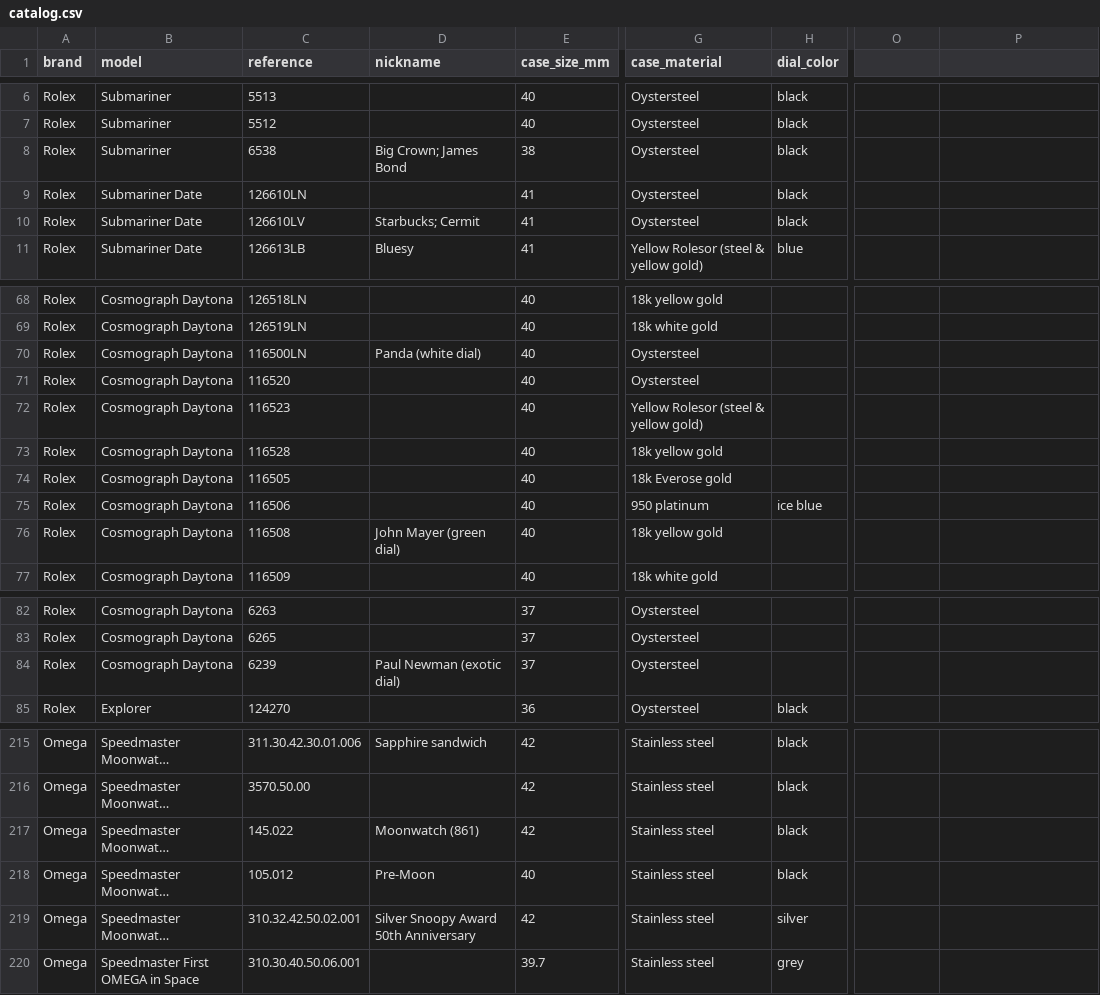
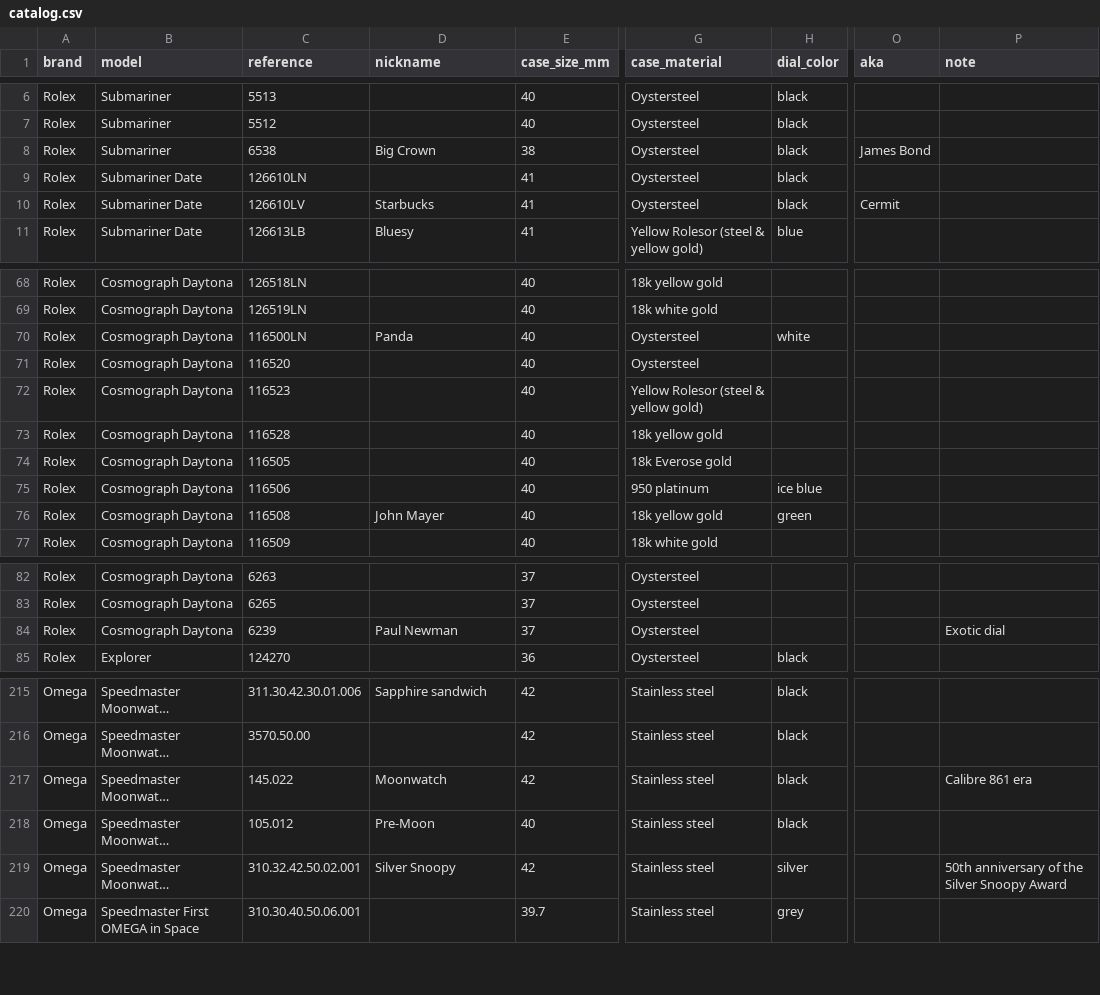
Before and after one commit to aglendye/watches, a CSV file: db/seed/catalog.csv, drawn as a sheet; only a part is shown, gaps mark what is left out; long unchanged cells end in …; the diff covers the shown part only; the diff names each change by its address in the sheet, - before the commit and + after, or states it on an @@ line.

```diff
--- a/db/seed/catalog.csv
+++ b/db/seed/catalog.csv
-O1: (empty)
+O1: aka
-P1: (empty)
+P1: note
-D8 (nickname): Big Crown; James Bond
+D8 (nickname): Big Crown
-O8 (aka): (empty)
+O8 (aka): James Bond
-D10 (nickname): Starbucks; Cermit
+D10 (nickname): Starbucks
-O10 (aka): (empty)
+O10 (aka): Cermit
-D70 (nickname): Panda (white dial)
+D70 (nickname): Panda
-H70 (dial_color): (empty)
+H70 (dial_color): white
-D76 (nickname): John Mayer (green dial)
+D76 (nickname): John Mayer
-H76 (dial_color): (empty)
+H76 (dial_color): green
-D84 (nickname): Paul Newman (exotic dial)
+D84 (nickname): Paul Newman
-P84 (note): (empty)
+P84 (note): Exotic dial
-D217 (nickname): Moonwatch (861)
+D217 (nickname): Moonwatch
-P217 (note): (empty)
+P217 (note): Calibre 861 era
-D219 (nickname): Silver Snoopy Award 50th Anniversary
+D219 (nickname): Silver Snoopy
-P219 (note): (empty)
+P219 (note): 50th anniversary of the Silver Snoopy Award
```
Also changed, not shown: 66 edited cells elsewhere in this file, 21 other files.
